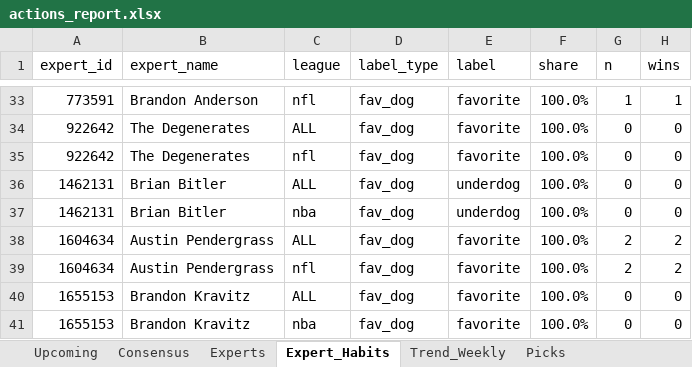
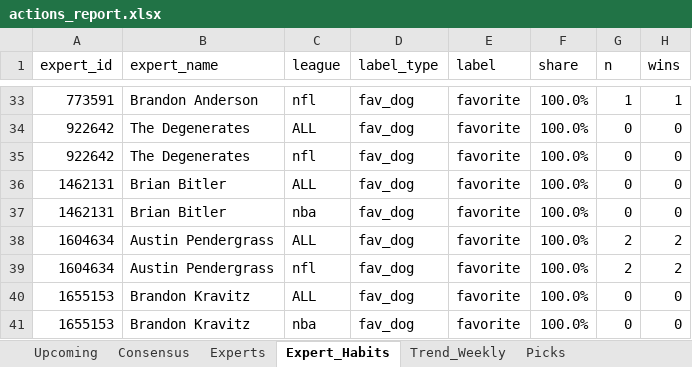
Before and after one commit to hnguyen76/actions-tracker, an Excel workbook: reports/actions_report.xlsx, sheet Expert_Habits, drawn as a sheet; only a part is shown, gaps mark what is left out; values as stored, in another font and other column widths than the file's, no borders; the diff names each change by its address in the sheet, - before the commit and + after, or states it on an @@ line.

```diff
--- a/reports/actions_report.xlsx (sheet Expert_Habits)
+++ b/reports/actions_report.xlsx (sheet Expert_Habits)
-E36:E37 (label): underdog
+E36:E37 (label): favorite
```
Also changed, not shown: sheet Picks, site/actions_report.xlsx, 2 other files.
